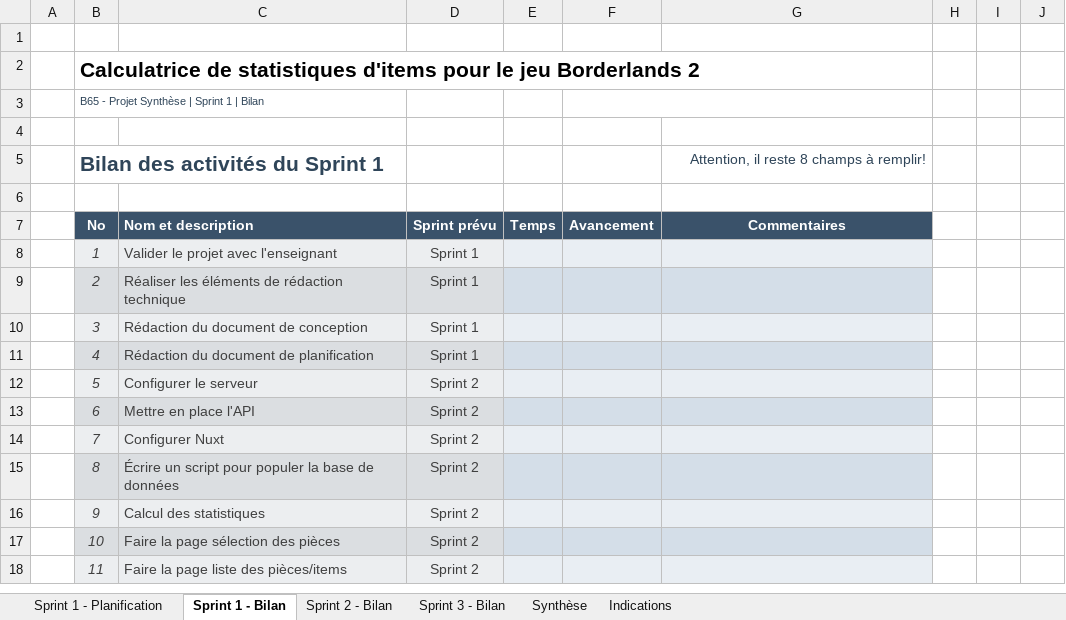
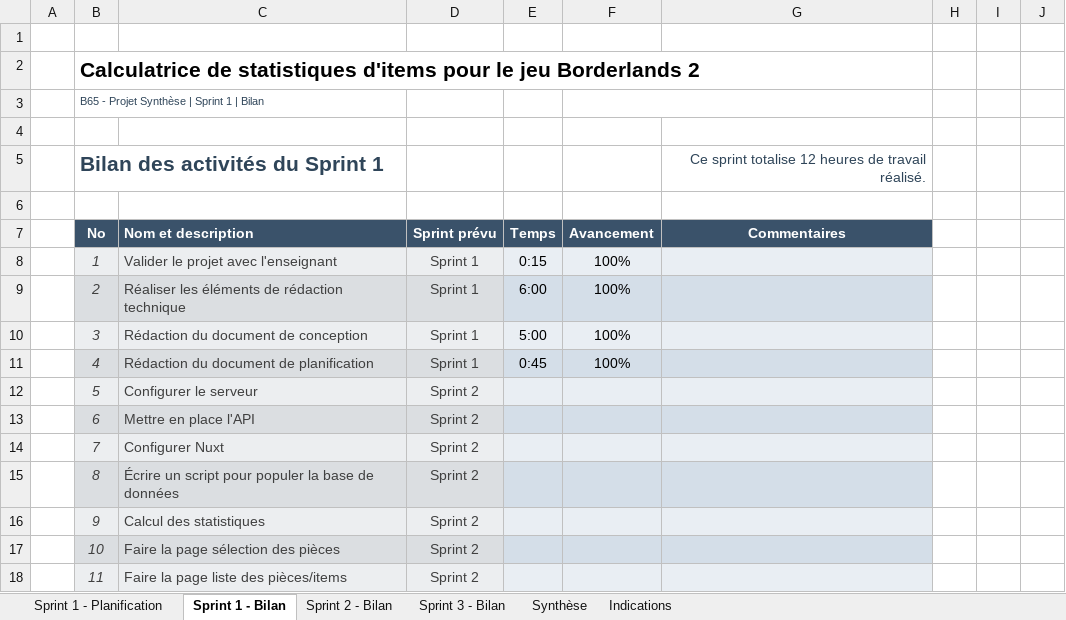
Before and after one commit to escargotprodige/synthese, an Excel workbook: doc/B65_-_Hiver_2019_-_Outil_de_planification_et_de_suivi_de_projet.xlsx, sheet Sprint 1 - Bilan, drawn as a sheet; only a part is shown; values as stored, in another font and other column widths than the file's, no borders; conditional formats not drawn; the diff names each change by its address in the sheet, - before the commit and + after, or states it on an @@ line.

```diff
--- a/doc/B65_-_Hiver_2019_-_Outil_de_planification_et_de_suivi_de_projet.xlsx (sheet Sprint 1 - Bilan)
+++ b/doc/B65_-_Hiver_2019_-_Outil_de_planification_et_de_suivi_de_projet.xlsx (sheet Sprint 1 - Bilan)
-G5: Attention, il reste 8 champs à remplir!
+G5: Ce sprint totalise 12 heures de travail réalisé.
-E8: (empty)
+E8: 0:15
-F8:F11: (empty)
+F8:F11: 100%
-E9: (empty)
+E9: 6:00
-E10: (empty)
+E10: 5:00
-E11: (empty)
+E11: 0:45
```
Also changed, not shown: sheet Synthèse, sheet Sprint 2 - Bilan, sheet Sprint 3 - Bilan, hidden cells, charts or pictures, 4 other files.
